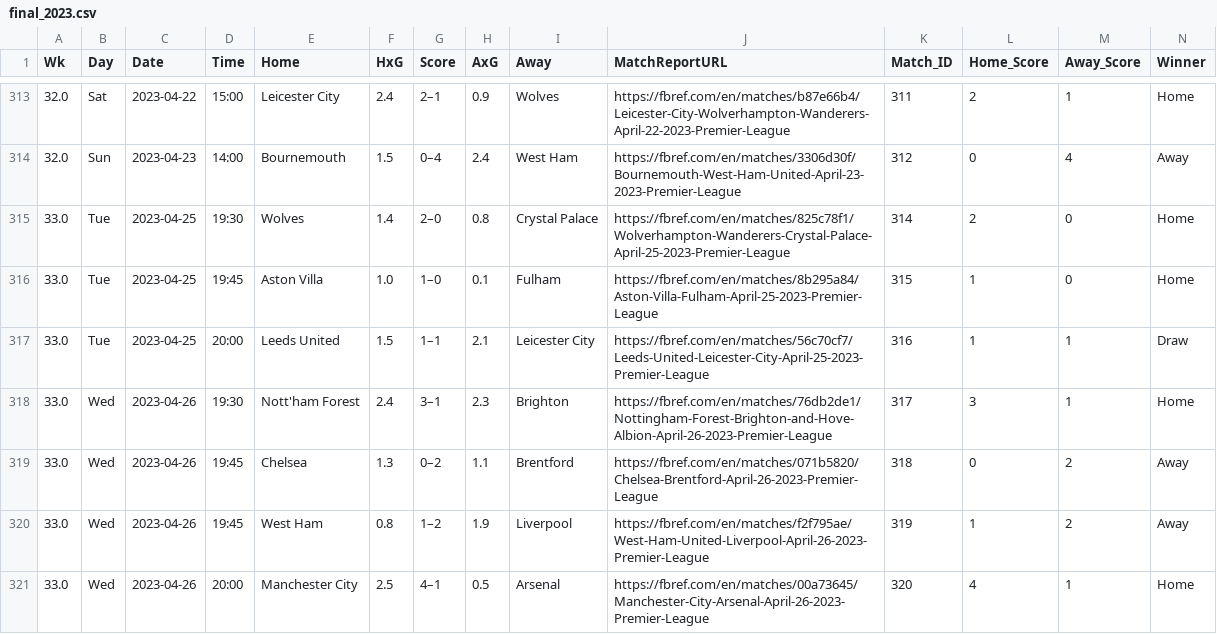
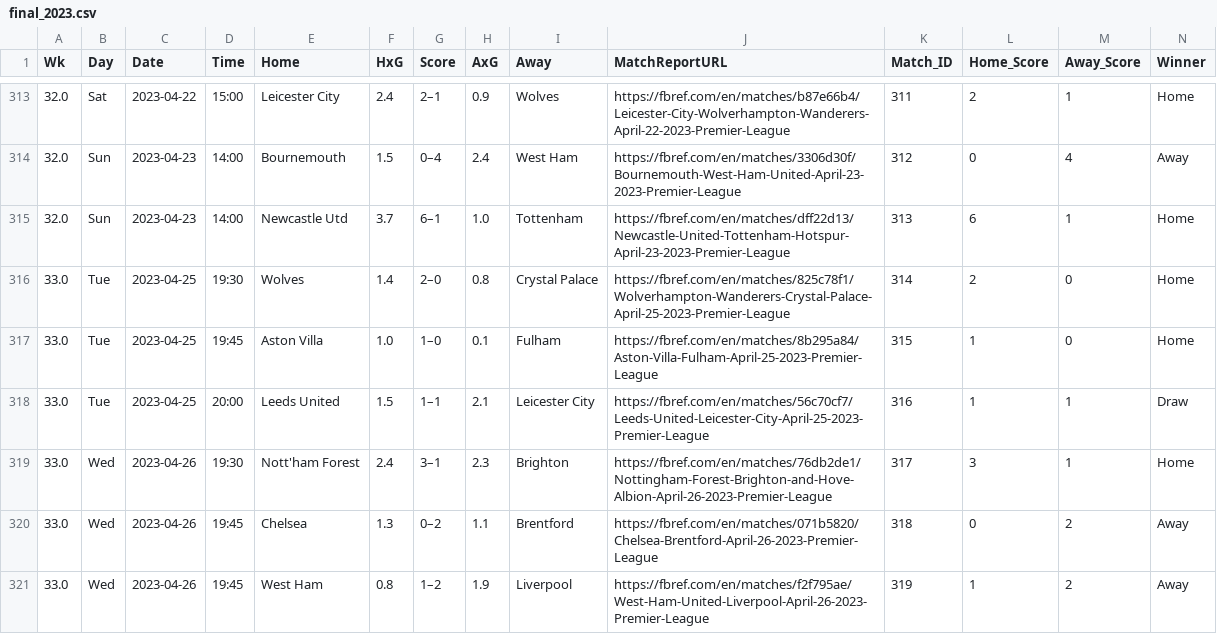
Before and after one commit to thejacobhyatt/EPLRank, a CSV file: final_2023.csv, drawn as a sheet; only a part is shown, gaps mark what is left out; the shorter side is filled out with more unchanged rows; rows hold the shown columns only; the diff names each change by its address in the sheet, - before the commit and + after, or states it on an @@ line.

```diff
--- a/final_2023.csv
+++ b/final_2023.csv
+row 315: 32.0 | Sun | 2023-04-23 | 14:00 | Newcastle Utd | 3.7 | 6–1 | 1.0 | Tottenham | https://fbref.com/en/matches/dff22d13/Newcastle-United-Tottenham-Hotspur-April-23-2023-Premier-League | 313 | 6 | 1 | Home
```
Also changed, not shown: 1 other file.
